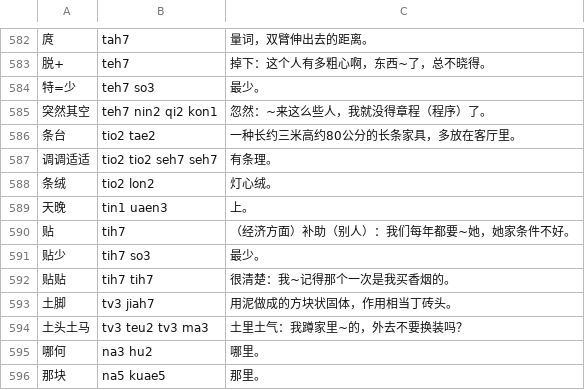
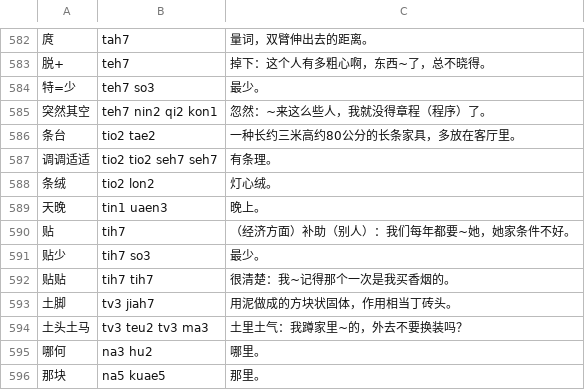
Before and after one commit to osfans/JiangHuaiDict, a TSV file: 115高作.tsv, drawn as a sheet; only a part is shown, gaps mark what is left out.

```diff
--- a/115高作.tsv
+++ b/115高作.tsv
@@ -588,3 +588,3 @@
 条绒	tio2 lon2	灯心绒。
-天晚	tin1 uaen3	上。
+天晚	tin1 uaen3	晚上。
 贴	tih7	（经济方面）补助（别人）：我们每年都要~她，她家条件不好。
```
Also changed, not shown: 4 other files.
